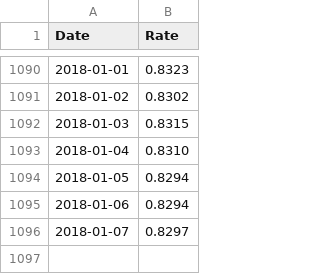
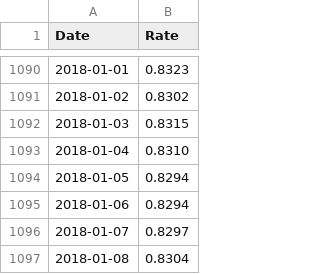
Before and after one commit to rotblade/goldshire, a CSV file: goldshire/csv/rate-hkd2cny.csv, drawn as a sheet; only a part is shown, gaps mark what is left out; the diff names each change by its address in the sheet, - before the commit and + after, or states it on an @@ line.

```diff
--- a/goldshire/csv/rate-hkd2cny.csv
+++ b/goldshire/csv/rate-hkd2cny.csv
+row 1097: 2018-01-08 | 0.8304
```
Also changed, not shown: goldshire/csv/rate-usd2hkd.csv, 3 other files.
